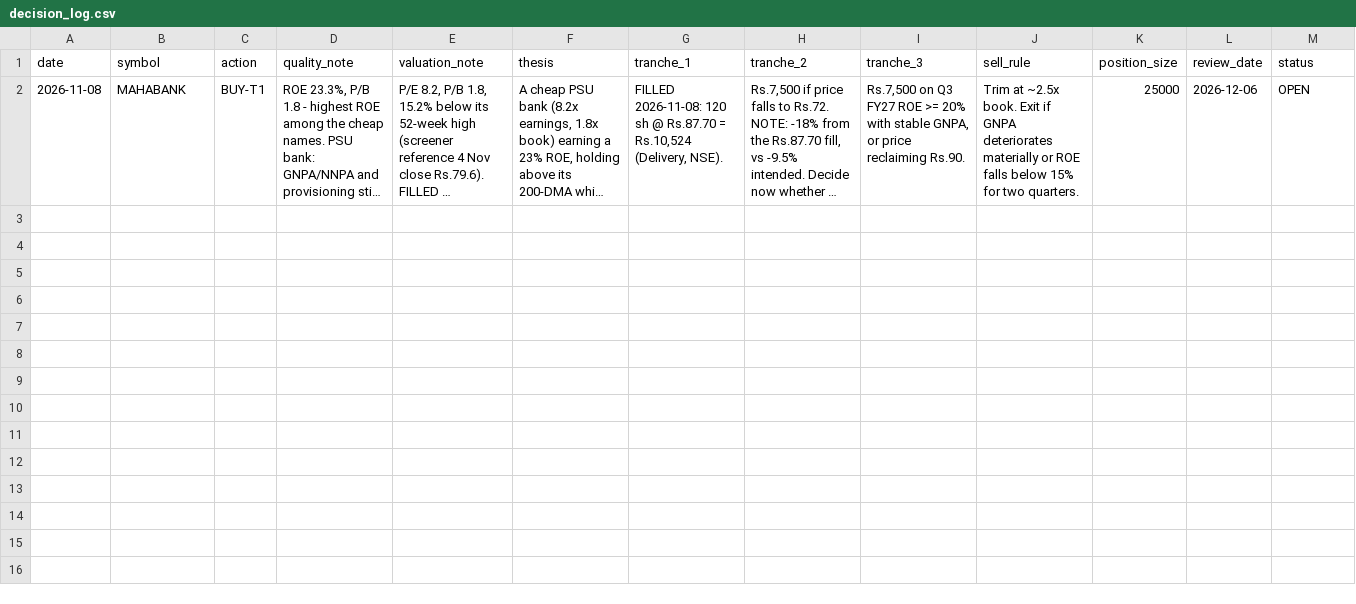
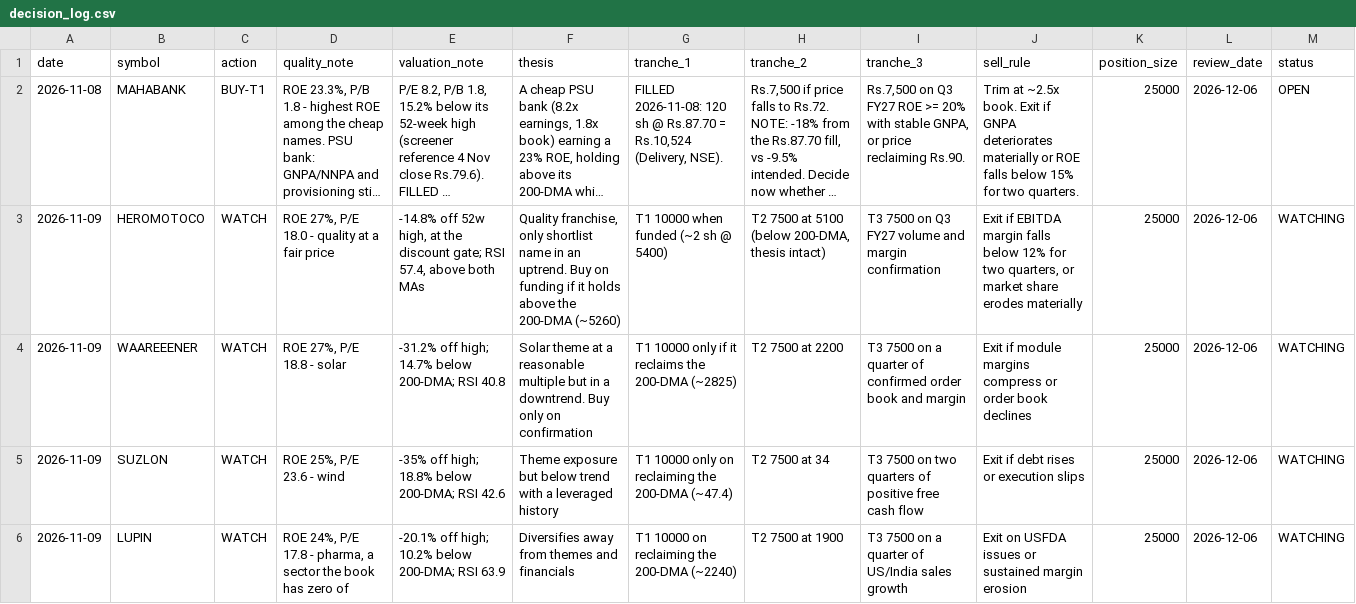
Before and after one commit to aXedge/dhan-trading-bot, a CSV file: value_investing/decision_log.csv, drawn as a sheet; long unchanged cells end in …; the diff names each change by its address in the sheet, - before the commit and + after, or states it on an @@ line.

```diff
--- a/value_investing/decision_log.csv
+++ b/value_investing/decision_log.csv
+row 3: 2026-11-09 | HEROMOTOCO | WATCH | ROE 27%, P/E 18.0 - quality at a fair price | -14.8% off 52w high, at the discount gate; RSI 57.4, above both MAs | Quality franchise, only shortlist name in an uptrend. Buy on funding if it holds above the 200-DMA (~5260) | T1 10000 when funded (~2 sh @ 5400) | T2 7500 at 5100 (below 200-DMA, thesis intact) | T3 7500 on Q3 FY27 volume and margin confirmation | Exit if EBITDA margin falls below 12% for two quarters, or market share erodes materially | 25000 | 2026-12-06 | WATCHING
+row 4: 2026-11-09 | WAAREEENER | WATCH | ROE 27%, P/E 18.8 - solar | -31.2% off high; 14.7% below 200-DMA; RSI 40.8 | Solar theme at a reasonable multiple but in a downtrend. Buy only on confirmation | T1 10000 only if it reclaims the 200-DMA (~2825) | T2 7500 at 2200 | T3 7500 on a quarter of confirmed order book and margin | Exit if module margins compress or order book declines | 25000 | 2026-12-06 | WATCHING
+row 5: 2026-11-09 | SUZLON | WATCH | ROE 25%, P/E 23.6 - wind | -35% off high; 18.8% below 200-DMA; RSI 42.6 | Theme exposure but below trend with a leveraged history | T1 10000 only on reclaiming the 200-DMA (~47.4) | T2 7500 at 34 | T3 7500 on two quarters of positive free cash flow | Exit if debt rises or execution slips | 25000 | 2026-12-06 | WATCHING
+row 6: 2026-11-09 | LUPIN | WATCH | ROE 24%, P/E 17.8 - pharma, a sector the book has zero of | -20.1% off high; 10.2% below 200-DMA; RSI 63.9 | Diversifies away from themes and financials | T1 10000 on reclaiming the 200-DMA (~2240) | T2 7500 at 1900 | T3 7500 on a quarter of US/India sales growth | Exit on USFDA issues or sustained margin erosion | 25000 | 2026-12-06 | WATCHING
```
Also changed, not shown: 7 other files.
